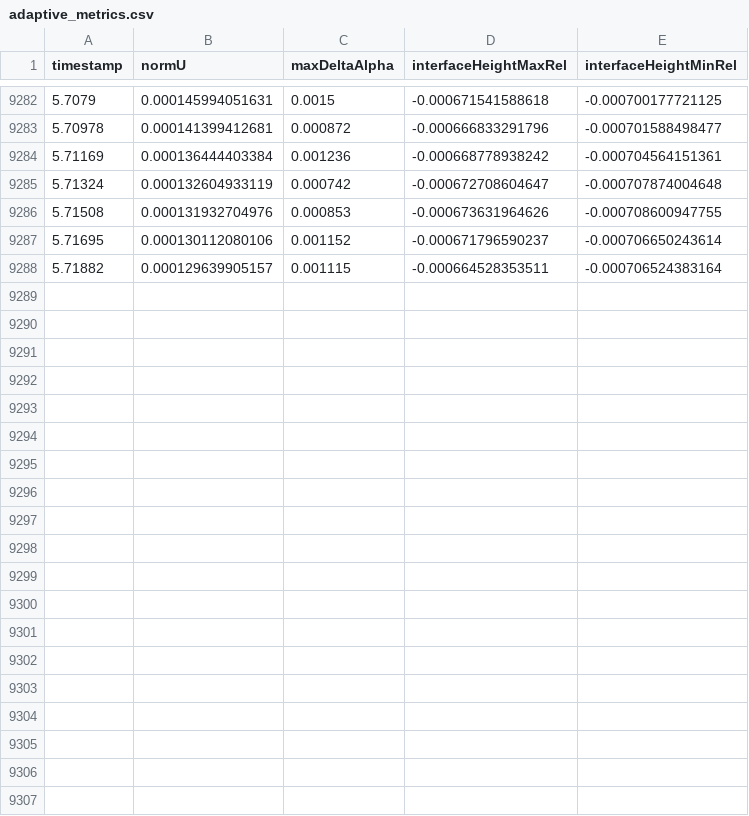
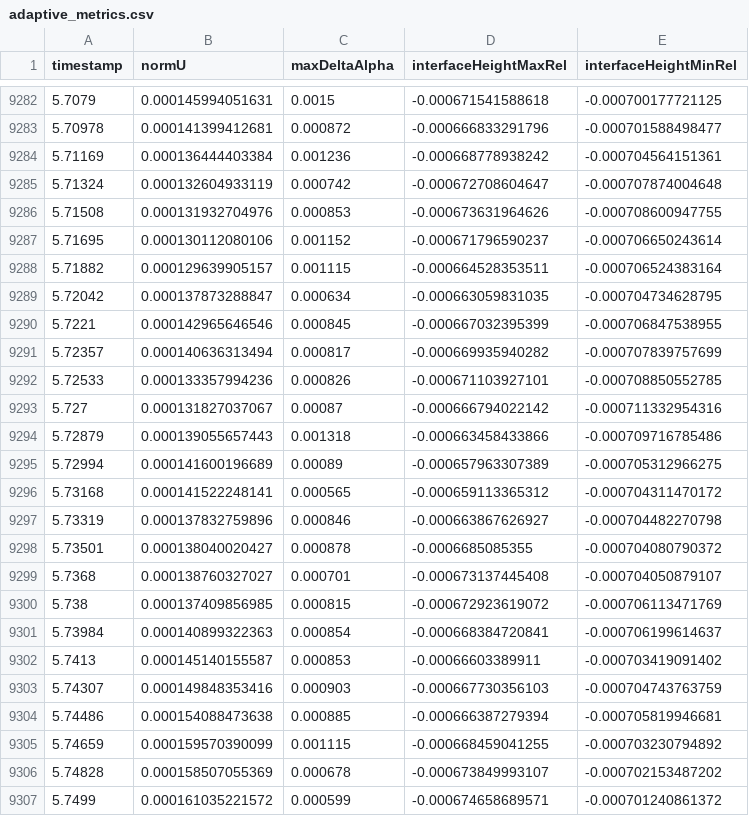
Before and after one commit to elvis-aguero/openfoam-test, a CSV file: case_H0.0082_D0.0083_flat_tilt_T0.0_m0.0001/postProcessing/adaptive_stop/adaptive_metrics.csv, drawn as a sheet; only a part is shown, gaps mark what is left out; the diff covers the shown part only; the diff names each change by its address in the sheet, - before the commit and + after, or states it on an @@ line.

```diff
--- a/case_H0.0082_D0.0083_flat_tilt_T0.0_m0.0001/postProcessing/adaptive_stop/adaptive_metrics.csv
+++ b/case_H0.0082_D0.0083_flat_tilt_T0.0_m0.0001/postProcessing/adaptive_stop/adaptive_metrics.csv
+row 9289: 5.72042 | 0.000137873288847 | 0.000634 | -0.000663059831035 | -0.000704734628795
+row 9290: 5.7221 | 0.000142965646546 | 0.000845 | -0.000667032395399 | -0.000706847538955
+row 9291: 5.72357 | 0.000140636313494 | 0.000817 | -0.000669935940282 | -0.000707839757699
+row 9292: 5.72533 | 0.000133357994236 | 0.000826 | -0.000671103927101 | -0.000708850552785
+row 9293: 5.727 | 0.000131827037067 | 0.00087 | -0.000666794022142 | -0.000711332954316
+row 9294: 5.72879 | 0.000139055657443 | 0.001318 | -0.000663458433866 | -0.000709716785486
+row 9295: 5.72994 | 0.000141600196689 | 0.00089 | -0.000657963307389 | -0.000705312966275
+row 9296: 5.73168 | 0.000141522248141 | 0.000565 | -0.000659113365312 | -0.000704311470172
+row 9297: 5.73319 | 0.000137832759896 | 0.000846 | -0.000663867626927 | -0.000704482270798
+row 9298: 5.73501 | 0.000138040020427 | 0.000878 | -0.0006685085355 | -0.000704080790372
+row 9299: 5.7368 | 0.000138760327027 | 0.000701 | -0.000673137445408 | -0.000704050879107
+row 9300: 5.738 | 0.000137409856985 | 0.000815 | -0.000672923619072 | -0.000706113471769
+row 9301: 5.73984 | 0.000140899322363 | 0.000854 | -0.000668384720841 | -0.000706199614637
+row 9302: 5.7413 | 0.000145140155587 | 0.000853 | -0.00066603389911 | -0.000703419091402
+row 9303: 5.74307 | 0.000149848353416 | 0.000903 | -0.000667730356103 | -0.000704743763759
+row 9304: 5.74486 | 0.000154088473638 | 0.000885 | -0.000666387279394 | -0.000705819946681
+row 9305: 5.74659 | 0.000159570390099 | 0.001115 | -0.000668459041255 | -0.000703230794892
+row 9306: 5.74828 | 0.000158507055369 | 0.000678 | -0.000673849993107 | -0.000702153487202
+row 9307: 5.7499 | 0.000161035221572 | 0.000599 | -0.000674658689571 | -0.000701240861372
```
Also changed, not shown: 18 added rows elsewhere in this file, 2 other files.
